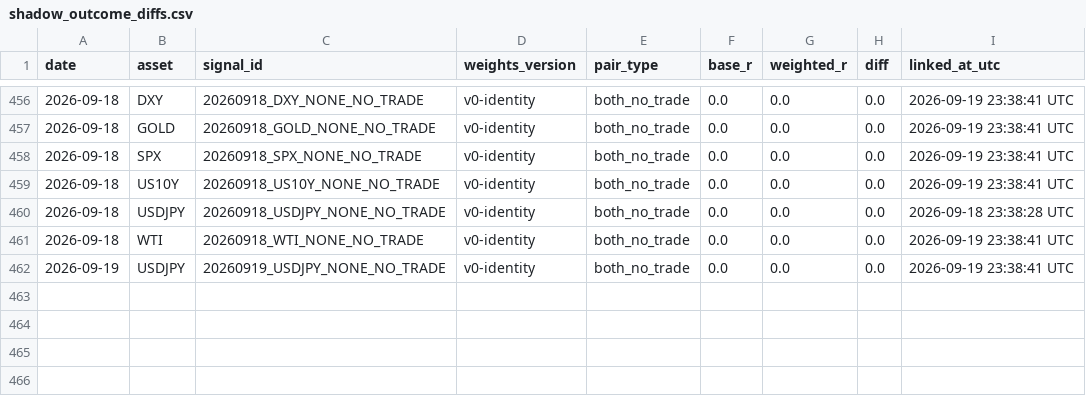
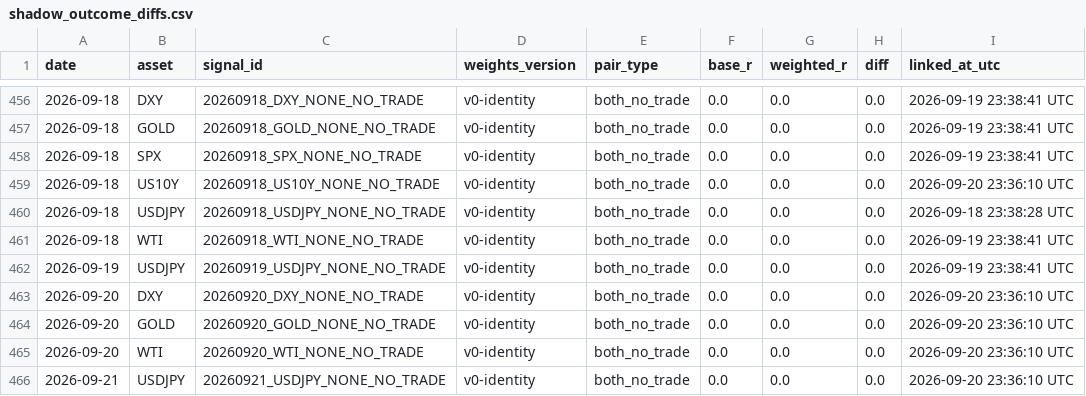
Before and after one commit to Tadaim2tk/tactical-swing-os, a CSV file: data/shadow_outcome_diffs.csv, drawn as a sheet; only a part is shown, gaps mark what is left out.

```diff
--- a/data/shadow_outcome_diffs.csv
+++ b/data/shadow_outcome_diffs.csv
@@ -458,3 +458,3 @@ date,asset,signal_id,weights_version,pair_type,base_r,weighted_r,diff,linked_at_
 2026-09-18,SPX,20260918_SPX_NONE_NO_TRADE,v0-identity,both_no_trade,0.0,0.0,0.0,2026-09-19 23:38:41 UTC
-2026-09-18,US10Y,20260918_US10Y_NONE_NO_TRADE,v0-identity,both_no_trade,0.0,0.0,0.0,2026-09-19 23:38:41 UTC
+2026-09-18,US10Y,20260918_US10Y_NONE_NO_TRADE,v0-identity,both_no_trade,0.0,0.0,0.0,2026-09-20 23:36:10 UTC
 2026-09-18,USDJPY,20260918_USDJPY_NONE_NO_TRADE,v0-identity,both_no_trade,0.0,0.0,0.0,2026-09-18 23:38:28 UTC
@@ -462 +462,5 @@ date,asset,signal_id,weights_version,pair_type,base_r,weighted_r,diff,linked_at_
 2026-09-19,USDJPY,20260919_USDJPY_NONE_NO_TRADE,v0-identity,both_no_trade,0.0,0.0,0.0,2026-09-19 23:38:41 UTC
+2026-09-20,DXY,20260920_DXY_NONE_NO_TRADE,v0-identity,both_no_trade,0.0,0.0,0.0,2026-09-20 23:36:10 UTC
+2026-09-20,GOLD,20260920_GOLD_NONE_NO_TRADE,v0-identity,both_no_trade,0.0,0.0,0.0,2026-09-20 23:36:10 UTC
+2026-09-20,WTI,20260920_WTI_NONE_NO_TRADE,v0-identity,both_no_trade,0.0,0.0,0.0,2026-09-20 23:36:10 UTC
+2026-09-21,USDJPY,20260921_USDJPY_NONE_NO_TRADE,v0-identity,both_no_trade,0.0,0.0,0.0,2026-09-20 23:36:10 UTC
```
Also changed, not shown: data/execution_simulation.csv, data/generated_signal_log.csv, 3 other files.
